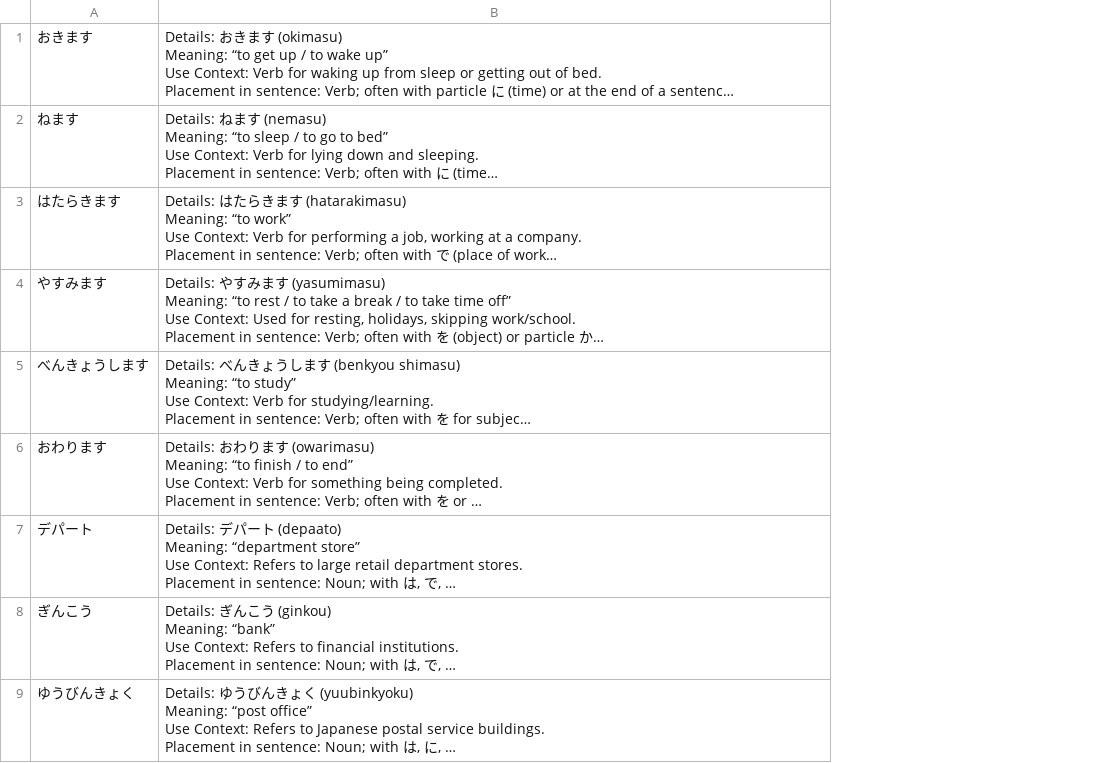
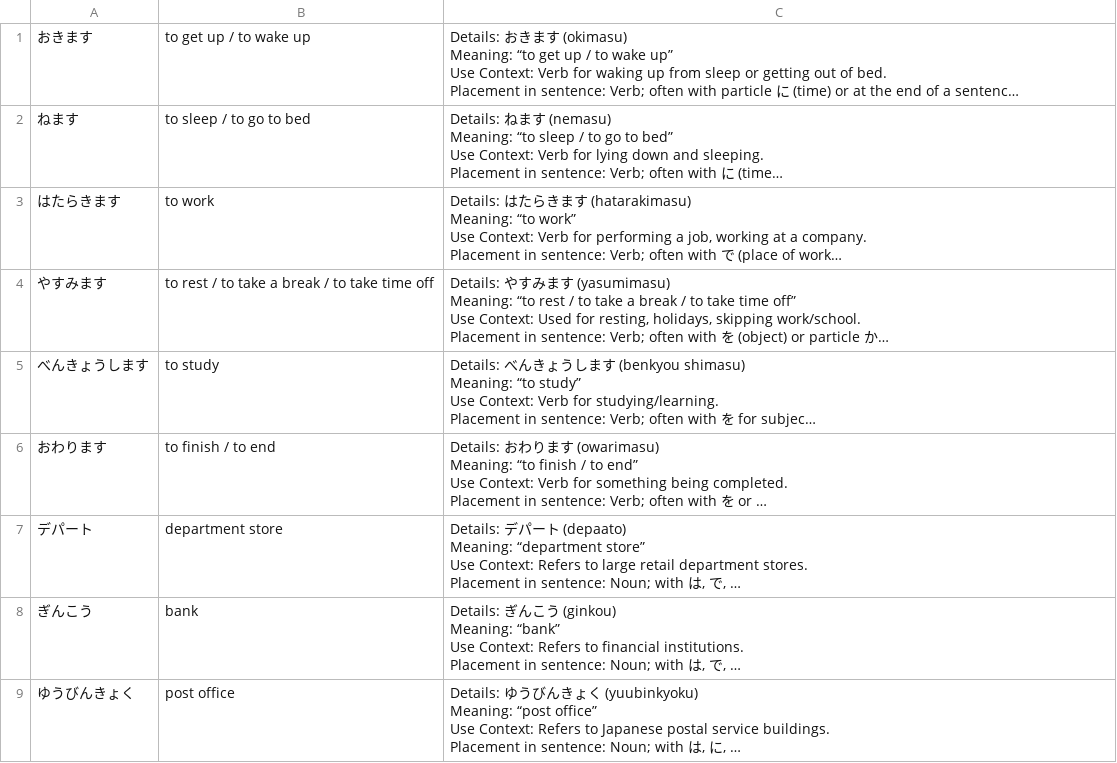
Before and after one commit to ishafayetul/N5-Vocab-Japanese, a CSV file: english_with_details/Vocab-Lesson-04.csv, drawn as a sheet; only a part is shown; long unchanged cells end in …; the diff names each change by its address in the sheet, - before the commit and + after, or states it on an @@ line.

```diff
--- a/english_with_details/Vocab-Lesson-04.csv
+++ b/english_with_details/Vocab-Lesson-04.csv
+column B, rows 1-9: to get up / to wake up | to sleep / to go to bed | to work | to rest / to take a break / to take time off | to study | to finish / to end | department store | bank | post office
```
Also changed, not shown: english_with_details/Vocab-Lesson-03.csv, english_with_details/Vocab-Lesson-06.csv, 5 other files.
